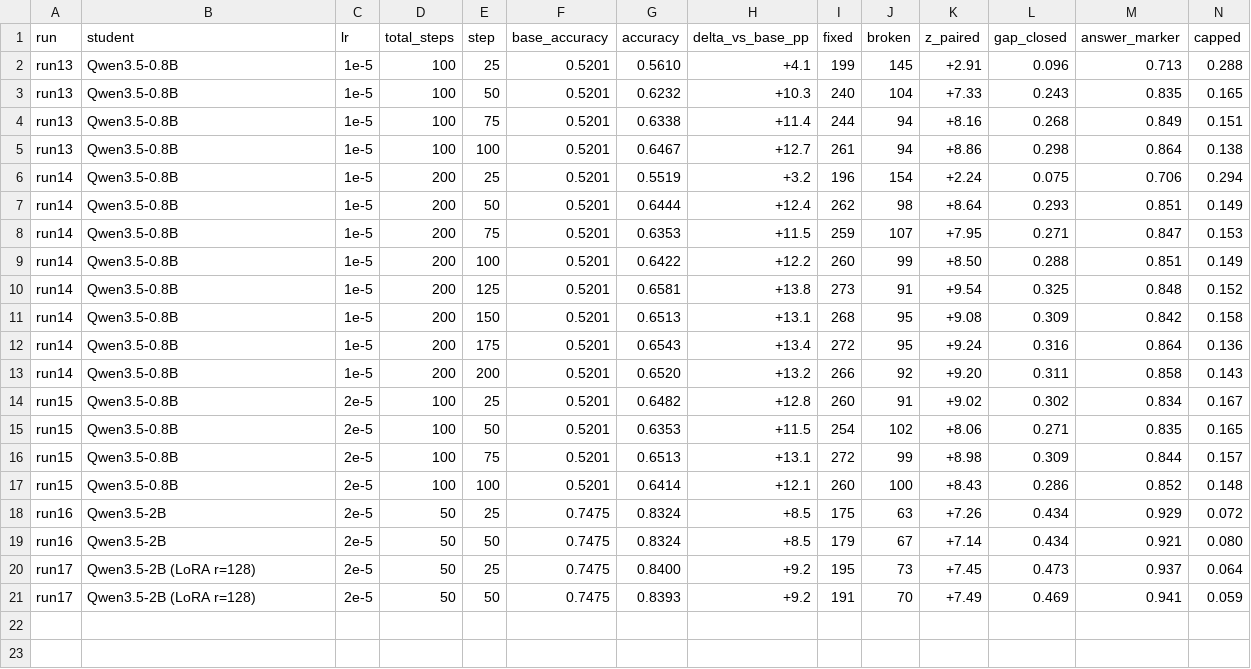
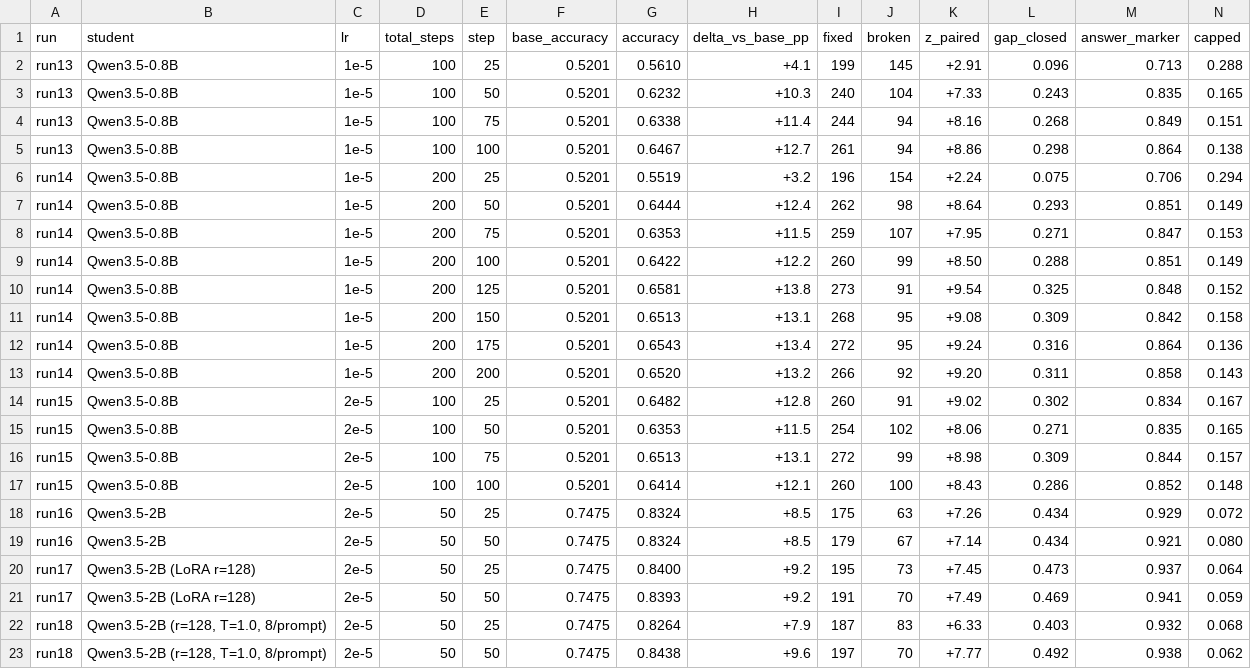
Before and after one commit to chakravn/hp-on-policy-distil, a CSV file: code/experiments/results/gsm8k_evals.csv, drawn as a sheet; only a part is shown; rows hold the shown columns only; the diff names each change by its address in the sheet, - before the commit and + after, or states it on an @@ line.

Commit message:
Ship run17 (2B, LoRA r=128) and start the workflow with a baseline eval
The notebook now opens with Part 1, a baseline eval: the teacher, then each
candidate student (Qwen3.5-0.8B and 2B, served by the sampler one at a time).
A comparison dashboard (accuracy, teacher-solved problems missed, answer
format, length) then picks the student. Part 4 scores only the 'after' phase
of each checkpoint, reusing the baseline's before and teacher phases, and
redraws the comparison with the distilled student added.

env_vars defaults now follow run17: STUDENT_MODEL=Qwen/Qwen3.5-2B,
LORA_R=128, LORA_ALPHA=256, MICRO_BATCH_SIZE=2. Result: 74.8% -> 84.0% at
step 25, 47% of the gap to the teacher.

The slides, READMEs, architecture.md and LAUNCH.md follow the baseline-first
flow. experiments/ adds run18 (T=1.0, 8 samples per prompt: 84.4%, a tie
with run17) and defaults its scripts to the 2B baseline.

```diff
--- a/code/experiments/results/gsm8k_evals.csv
+++ b/code/experiments/results/gsm8k_evals.csv
+row 22: run18 | Qwen3.5-2B (r=128, T=1.0, 8/prompt) | 2e-5 | 50 | 25 | 0.7475 | 0.8264 | +7.9 | 187 | 83 | +6.33 | 0.403 | 0.932 | 0.068
+row 23: run18 | Qwen3.5-2B (r=128, T=1.0, 8/prompt) | 2e-5 | 50 | 50 | 0.7475 | 0.8438 | +9.6 | 197 | 70 | +7.77 | 0.492 | 0.938 | 0.062
```
Also changed, not shown: 16 other files.
